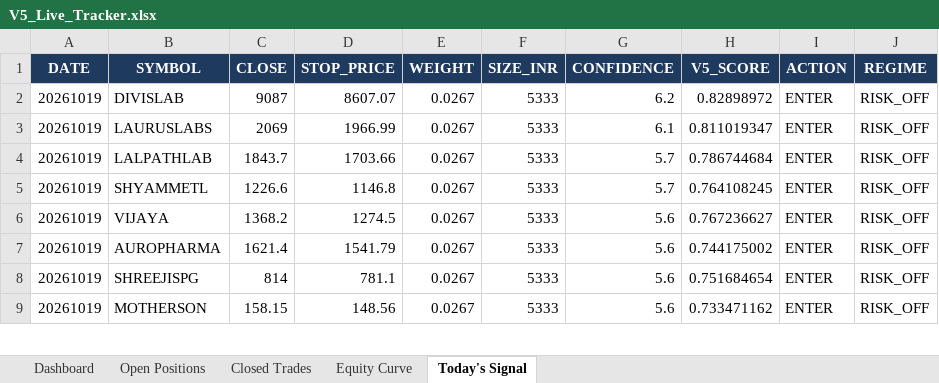
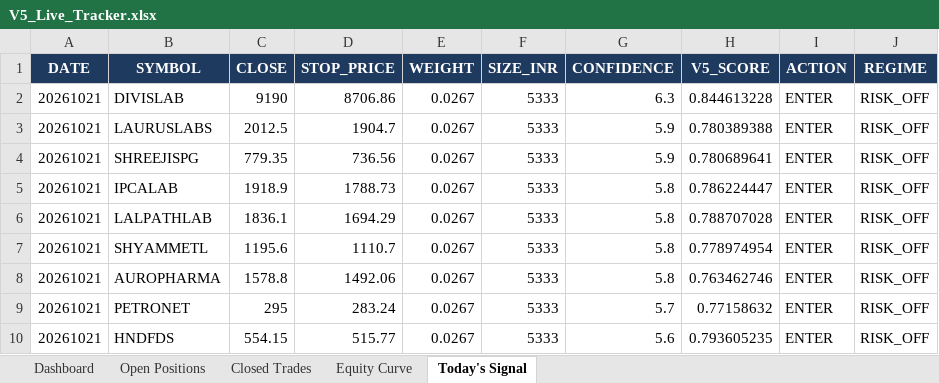
Before and after one commit to shubhamkrpal3-web/v5-stockpicker, an Excel workbook: V5_Live_Tracker.xlsx, sheet Today's Signal, drawn as a sheet; only a part is shown; values as stored, in another font and other column widths than the file's, no borders; removed rows and columns are numbered as before the commit, all else as after; the diff covers the shown part only; the diff names each change by its address in the sheet, - before the commit and + after, or states it on an @@ line.

```diff
--- a/V5_Live_Tracker.xlsx (sheet Today's Signal)
+++ b/V5_Live_Tracker.xlsx (sheet Today's Signal)
-A2:A3 (DATE): 20261019
+A2:A3 (DATE): 20261021
-C2 (CLOSE): 9087
+C2 (CLOSE): 9190
-D2 (STOP_PRICE): 8607.07
+D2 (STOP_PRICE): 8706.86
-G2 (CONFIDENCE): 6.2
+G2 (CONFIDENCE): 6.3
-H2 (V5_SCORE): 0.82898972
+H2 (V5_SCORE): 0.844613228
-C3 (CLOSE): 2069
+C3 (CLOSE): 2012.5
-D3 (STOP_PRICE): 1966.99
+D3 (STOP_PRICE): 1904.7
-G3 (CONFIDENCE): 6.1
+G3 (CONFIDENCE): 5.9
-H3 (V5_SCORE): 0.811019347
+H3 (V5_SCORE): 0.780389388
+row 4: 20261021 | SHREEJISPG | 779.35 | 736.56 | 0.0267 | 5333 | 5.9 | 0.780689641 | ENTER | RISK_OFF
+row 5: 20261021 | IPCALAB | 1918.9 | 1788.73 | 0.0267 | 5333 | 5.8 | 0.786224447 | ENTER | RISK_OFF
-A6:A7 (DATE): 20261019
+A6:A7 (DATE): 20261021
-C6 (CLOSE): 1843.7
+C6 (CLOSE): 1836.1
-D6 (STOP_PRICE): 1703.66
+D6 (STOP_PRICE): 1694.29
-G6:G7 (CONFIDENCE): 5.7
+G6:G7 (CONFIDENCE): 5.8
-H6 (V5_SCORE): 0.786744684
+H6 (V5_SCORE): 0.788707028
-C7 (CLOSE): 1226.6
+C7 (CLOSE): 1195.6
-D7 (STOP_PRICE): 1146.8
+D7 (STOP_PRICE): 1110.7
-H7 (V5_SCORE): 0.764108245
+H7 (V5_SCORE): 0.778974954
-row 6: 20261019 | VIJAYA | 1368.2 | 1274.5 | 0.0267 | 5333 | 5.6 | 0.767236627 | ENTER | RISK_OFF
-A8 (DATE): 20261019
+A8 (DATE): 20261021
-C8 (CLOSE): 1621.4
+C8 (CLOSE): 1578.8
-D8 (STOP_PRICE): 1541.79
+D8 (STOP_PRICE): 1492.06
-G8 (CONFIDENCE): 5.6
+G8 (CONFIDENCE): 5.8
-H8 (V5_SCORE): 0.744175002
+H8 (V5_SCORE): 0.763462746
-row 8: 20261019 | SHREEJISPG | 814 | 781.1 | 0.0267 | 5333 | 5.6 | 0.751684654 | ENTER | RISK_OFF
+row 9: 20261021 | PETRONET | 295 | 283.24 | 0.0267 | 5333 | 5.7 | 0.77158632 | ENTER | RISK_OFF
-A10 (DATE): 20261019
+A10 (DATE): 20261021
-B10 (SYMBOL): MOTHERSON
+B10 (SYMBOL): HNDFDS
-C10 (CLOSE): 158.15
+C10 (CLOSE): 554.15
-D10 (STOP_PRICE): 148.56
+D10 (STOP_PRICE): 515.77
-H10 (V5_SCORE): 0.733471162
+H10 (V5_SCORE): 0.793605235
```
Also changed, not shown: 1 added row, 2 removed rows and 25 edited cells elsewhere in this sheet, sheet Open Positions, sheet Closed Trades, sheet Dashboard, sheet Equity Curve, 12 other files.
